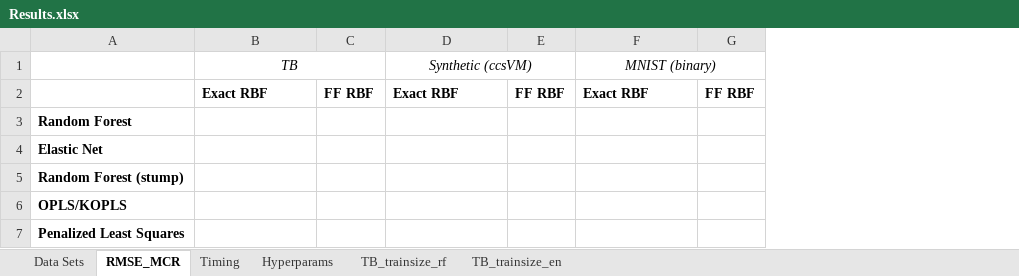
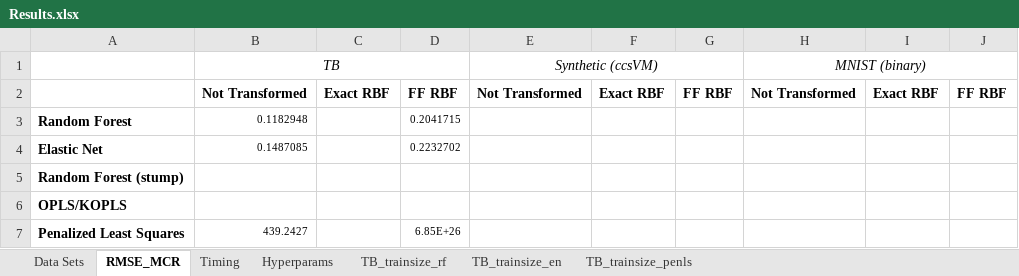
Before and after one commit to YellowFighter/fastfood, an Excel workbook: Results.xlsx, sheet RMSE_MCR, drawn as a sheet; values as stored, in another font and other column widths than the file's, no borders; addresses are those after the commit; the diff names each change by its address in the sheet, - before the commit and + after, or states it on an @@ line.

```diff
--- a/Results.xlsx (sheet RMSE_MCR)
+++ b/Results.xlsx (sheet RMSE_MCR)
+sheet tab: TB_trainsize_penls
+column C, row 2: Exact RBF
+column F, row 2: Exact RBF
+column I, row 2: Exact RBF
-B2 (TB): Exact RBF
+B2 (TB): Not Transformed
-E2 (Synthetic (ccsVM)): Exact RBF
+E2 (Synthetic (ccsVM)): Not Transformed
-H2 (MNIST (binary)): Exact RBF
+H2 (MNIST (binary)): Not Transformed
-B3 (TB): (empty)
+B3 (TB): 0.1182948
-D3: (empty)
+D3: 0.2041715
-B4 (TB): (empty)
+B4 (TB): 0.1487085
-D4: (empty)
+D4: 0.2232702
-B7 (TB): (empty)
+B7 (TB): 439.2427
-D7: (empty)
+D7: 6.85E+26
```
Also changed, not shown: sheet Hyperparams, charts or pictures.
